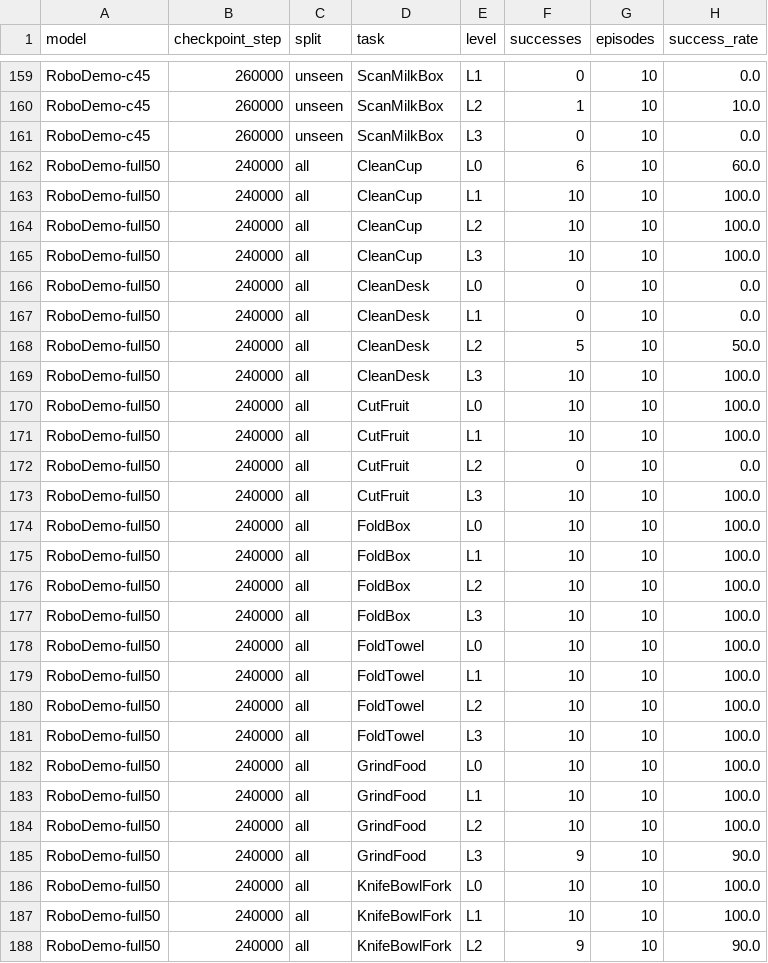
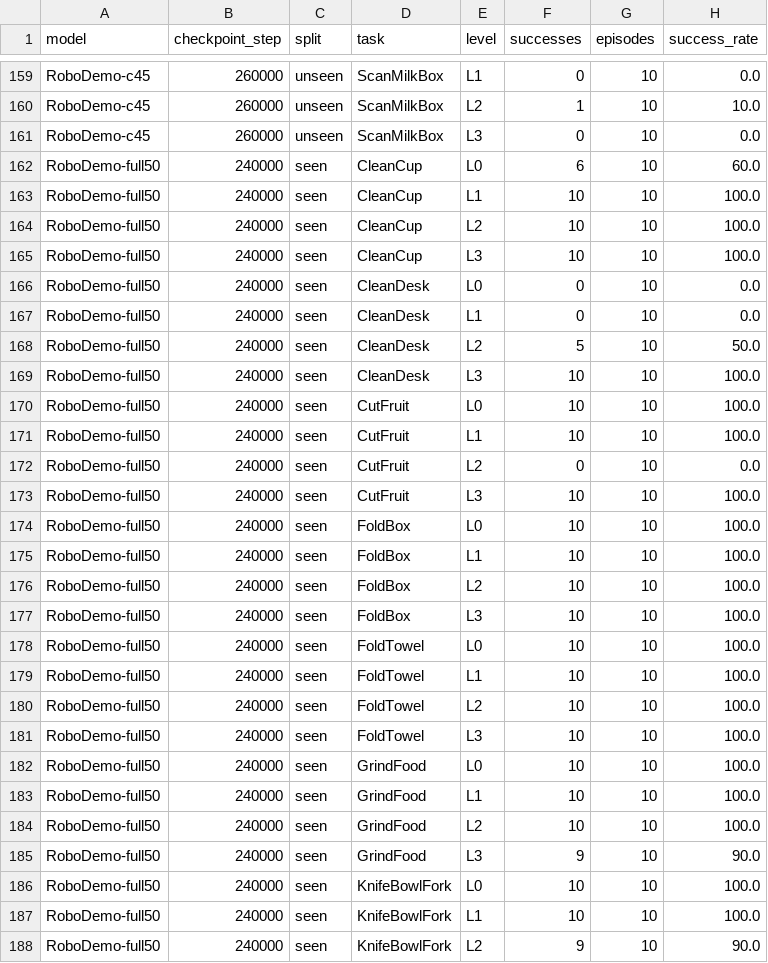
Before and after one commit to robodemo-2027/robodemo-2027.github.io, a CSV file: data/task-level.csv, drawn as a sheet; only a part is shown, gaps mark what is left out; the diff covers the shown part only.

```diff
--- a/data/task-level.csv
+++ b/data/task-level.csv
@@ -161,28 +161,28 @@ RoboDemo-c45,260000,unseen,ScanMilkBox,L2,1,10,10.0
 RoboDemo-c45,260000,unseen,ScanMilkBox,L3,0,10,0.0
-RoboDemo-full50,240000,all,CleanCup,L0,6,10,60.0
-RoboDemo-full50,240000,all,CleanCup,L1,10,10,100.0
-RoboDemo-full50,240000,all,CleanCup,L2,10,10,100.0
-RoboDemo-full50,240000,all,CleanCup,L3,10,10,100.0
-RoboDemo-full50,240000,all,CleanDesk,L0,0,10,0.0
-RoboDemo-full50,240000,all,CleanDesk,L1,0,10,0.0
-RoboDemo-full50,240000,all,CleanDesk,L2,5,10,50.0
-RoboDemo-full50,240000,all,CleanDesk,L3,10,10,100.0
-RoboDemo-full50,240000,all,CutFruit,L0,10,10,100.0
-RoboDemo-full50,240000,all,CutFruit,L1,10,10,100.0
-RoboDemo-full50,240000,all,CutFruit,L2,0,10,0.0
-RoboDemo-full50,240000,all,CutFruit,L3,10,10,100.0
-RoboDemo-full50,240000,all,FoldBox,L0,10,10,100.0
-RoboDemo-full50,240000,all,FoldBox,L1,10,10,100.0
-RoboDemo-full50,240000,all,FoldBox,L2,10,10,100.0
-RoboDemo-full50,240000,all,FoldBox,L3,10,10,100.0
-RoboDemo-full50,240000,all,FoldTowel,L0,10,10,100.0
-RoboDemo-full50,240000,all,FoldTowel,L1,10,10,100.0
-RoboDemo-full50,240000,all,FoldTowel,L2,10,10,100.0
-RoboDemo-full50,240000,all,FoldTowel,L3,10,10,100.0
-RoboDemo-full50,240000,all,GrindFood,L0,10,10,100.0
-RoboDemo-full50,240000,all,GrindFood,L1,10,10,100.0
-RoboDemo-full50,240000,all,GrindFood,L2,10,10,100.0
-RoboDemo-full50,240000,all,GrindFood,L3,9,10,90.0
-RoboDemo-full50,240000,all,KnifeBowlFork,L0,10,10,100.0
-RoboDemo-full50,240000,all,KnifeBowlFork,L1,10,10,100.0
-RoboDemo-full50,240000,all,KnifeBowlFork,L2,9,10,90.0
+RoboDemo-full50,240000,seen,CleanCup,L0,6,10,60.0
+RoboDemo-full50,240000,seen,CleanCup,L1,10,10,100.0
+RoboDemo-full50,240000,seen,CleanCup,L2,10,10,100.0
+RoboDemo-full50,240000,seen,CleanCup,L3,10,10,100.0
+RoboDemo-full50,240000,seen,CleanDesk,L0,0,10,0.0
+RoboDemo-full50,240000,seen,CleanDesk,L1,0,10,0.0
+RoboDemo-full50,240000,seen,CleanDesk,L2,5,10,50.0
+RoboDemo-full50,240000,seen,CleanDesk,L3,10,10,100.0
+RoboDemo-full50,240000,seen,CutFruit,L0,10,10,100.0
+RoboDemo-full50,240000,seen,CutFruit,L1,10,10,100.0
+RoboDemo-full50,240000,seen,CutFruit,L2,0,10,0.0
+RoboDemo-full50,240000,seen,CutFruit,L3,10,10,100.0
+RoboDemo-full50,240000,seen,FoldBox,L0,10,10,100.0
+RoboDemo-full50,240000,seen,FoldBox,L1,10,10,100.0
+RoboDemo-full50,240000,seen,FoldBox,L2,10,10,100.0
+RoboDemo-full50,240000,seen,FoldBox,L3,10,10,100.0
+RoboDemo-full50,240000,seen,FoldTowel,L0,10,10,100.0
+RoboDemo-full50,240000,seen,FoldTowel,L1,10,10,100.0
+RoboDemo-full50,240000,seen,FoldTowel,L2,10,10,100.0
+RoboDemo-full50,240000,seen,FoldTowel,L3,10,10,100.0
+RoboDemo-full50,240000,seen,GrindFood,L0,10,10,100.0
+RoboDemo-full50,240000,seen,GrindFood,L1,10,10,100.0
+RoboDemo-full50,240000,seen,GrindFood,L2,10,10,100.0
+RoboDemo-full50,240000,seen,GrindFood,L3,9,10,90.0
+RoboDemo-full50,240000,seen,KnifeBowlFork,L0,10,10,100.0
+RoboDemo-full50,240000,seen,KnifeBowlFork,L1,10,10,100.0
+RoboDemo-full50,240000,seen,KnifeBowlFork,L2,9,10,90.0
```
Also changed, not shown: 173 edited cells elsewhere in this file, 45 other files.
